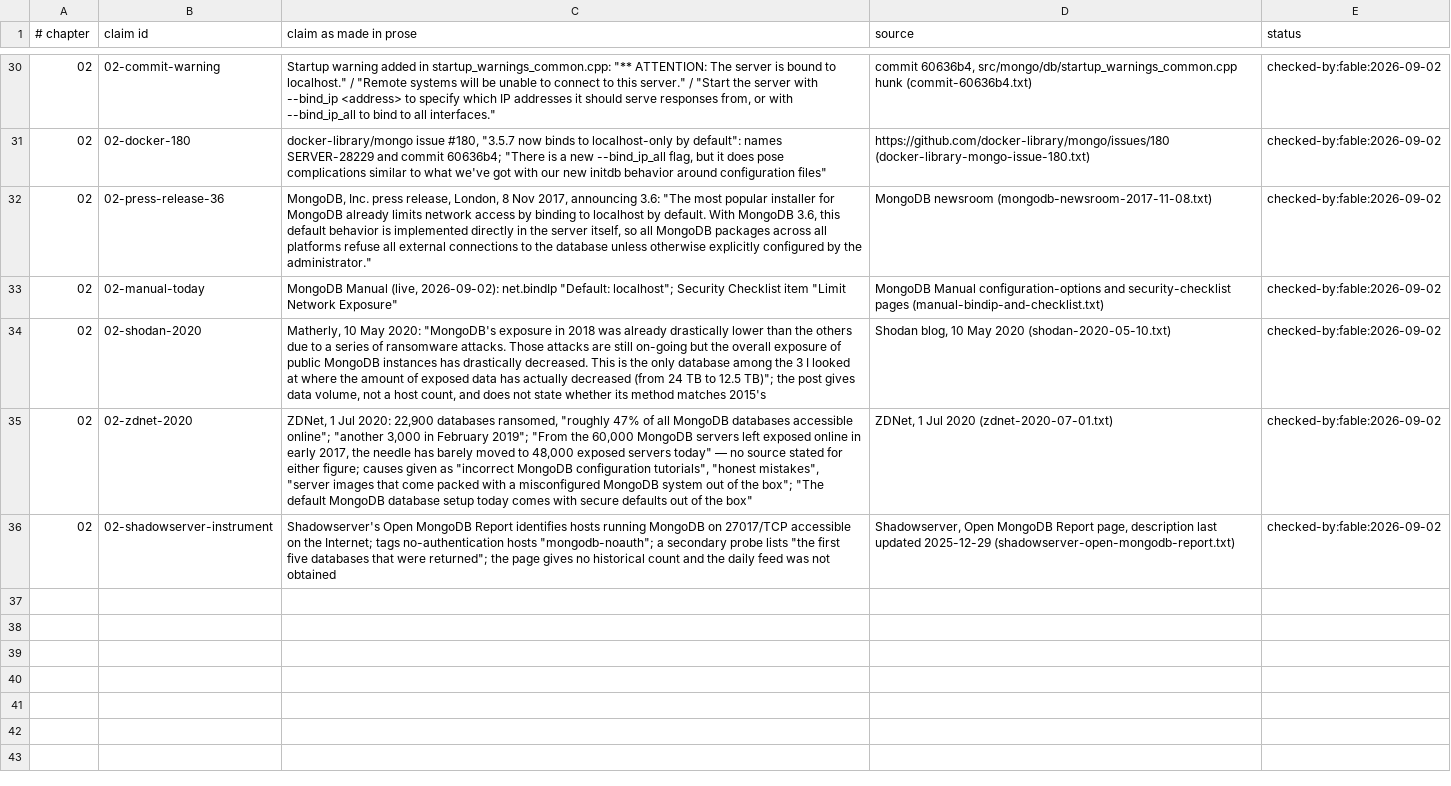
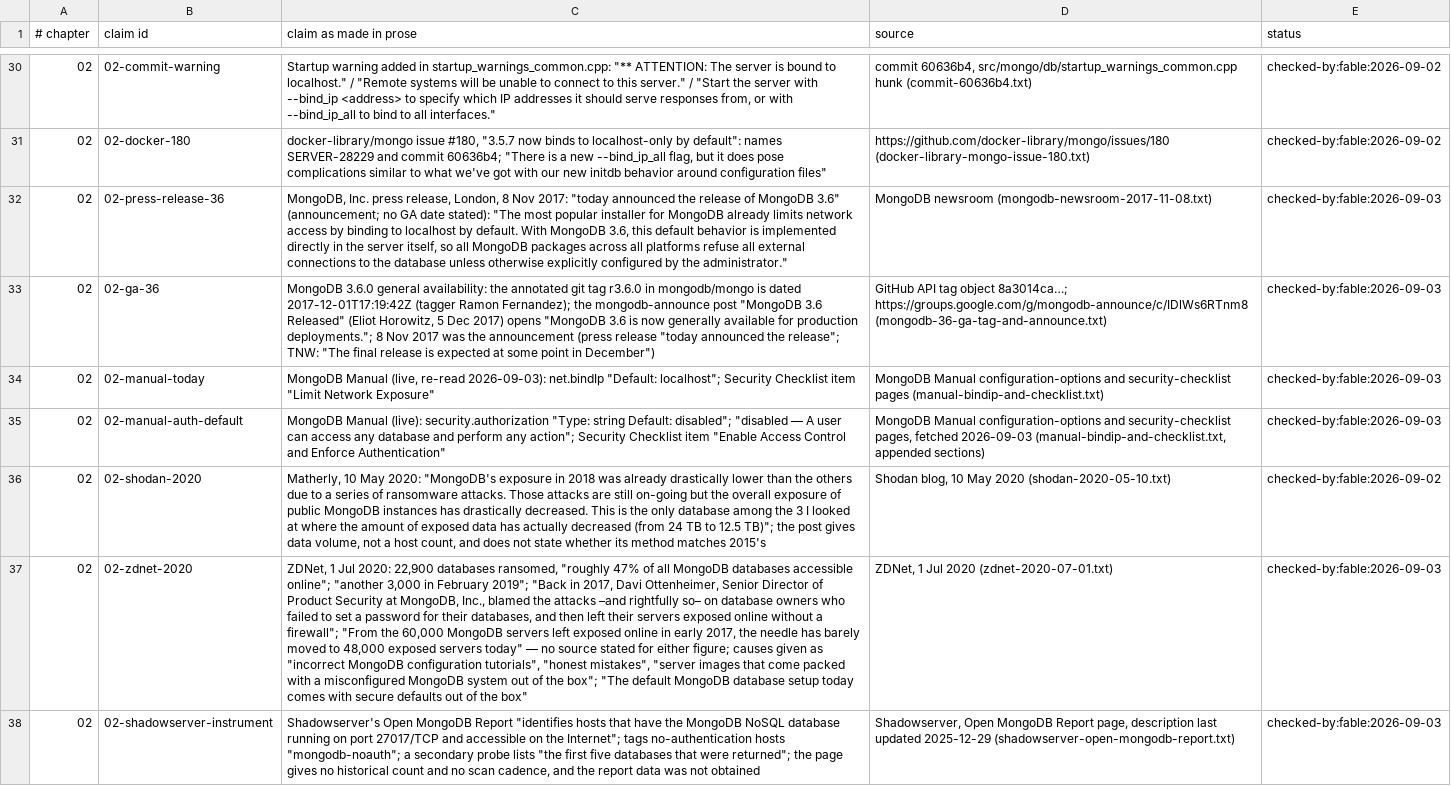
Before and after one commit to AnthonyKot/book17, a TSV file: checks/claims/02.tsv, drawn as a sheet; only a part is shown, gaps mark what is left out; addresses are those after the commit; the diff covers the shown part only; the diff names each change by its address in the sheet, - before the commit and + after, or states it on an @@ line.

Commit message:
ch.2: panel findings applied — GA date sourced, ledger split to 10 rows, claims/ledger/sources synced; receipt complete

```diff
--- a/checks/claims/02.tsv
+++ b/checks/claims/02.tsv
-C32 (claim as made in prose): …8 Nov 2017, announcing 3.6: "The most…
+C32 (claim as made in prose): …8 Nov 2017: "today announced the release of MongoDB 3.6" (announcement; no GA date stated): "The most…
-E32 (status): checked-by:fable:2026-09-02
+E32 (status): checked-by:fable:2026-09-03
+row 33: 02 | 02-ga-36 | MongoDB 3.6.0 general availability: the annotated git tag r3.6.0 in mongodb/mongo is dated 2017-12-01T17:19:42Z (tagger Ramon Fernandez); the mongodb-announce post "MongoDB 3.6 Released" (Eliot Horowitz, 5 Dec 2017) opens "MongoDB 3.6 is now generally available for production deployments."; 8 Nov 2017 was the announcement (press release "today announced the release"; TNW: "The final release is expected at some point in December") | GitHub API tag object 8a3014ca…; https://groups.google.com/g/mongodb-announce/c/IDlWs6RTnm8 (mongodb-36-ga-tag-and-announce.txt) | checked-by:fable:2026-09-03
-C34 (claim as made in prose): …Manual (live, 2026-09-02): net.bindIp "Default:…
+C34 (claim as made in prose): …Manual (live, re-read 2026-09-03): net.bindIp "Default:…
-E34 (status): checked-by:fable:2026-09-02
+E34 (status): checked-by:fable:2026-09-03
+row 35: 02 | 02-manual-auth-default | MongoDB Manual (live): security.authorization "Type: string Default: disabled"; "disabled — A user can access any database and perform any action"; Security Checklist item "Enable Access Control and Enforce Authentication" | MongoDB Manual configuration-options and security-checklist pages, fetched 2026-09-03 (manual-bindip-and-checklist.txt, appended sections) | checked-by:fable:2026-09-03
-C37 (claim as made in prose): …February 2019"; "From the…
+C37 (claim as made in prose): …February 2019"; "Back in 2017, Davi Ottenheimer, Senior Director of Product Security at MongoDB, Inc., blamed the attacks –and rightfully so– on database owners who failed to set a password for their databases, and then left their servers exposed online without a firewall"; "From the…
-E37:E38 (status): checked-by:fable:2026-09-02
+E37:E38 (status): checked-by:fable:2026-09-03
-C38 (claim as made in prose): …MongoDB Report identifies hosts running MongoDB on 27017/TCP accessible on the Internet; tags no-authentication hosts "mongodb-noauth"; a secondary probe lists "the first five databases that were returned"; the page gives no historical count and the daily feed was not…
+C38 (claim as made in prose): …MongoDB Report "identifies hosts that have the MongoDB NoSQL database running on port 27017/TCP and accessible on the Internet"; tags no-authentication hosts "mongodb-noauth"; a secondary probe lists "the first five databases that were returned"; the page gives no historical count and no scan cadence, and the report data was not…
```
Also changed, not shown: 25 edited cells elsewhere in this file, 4 other files.
